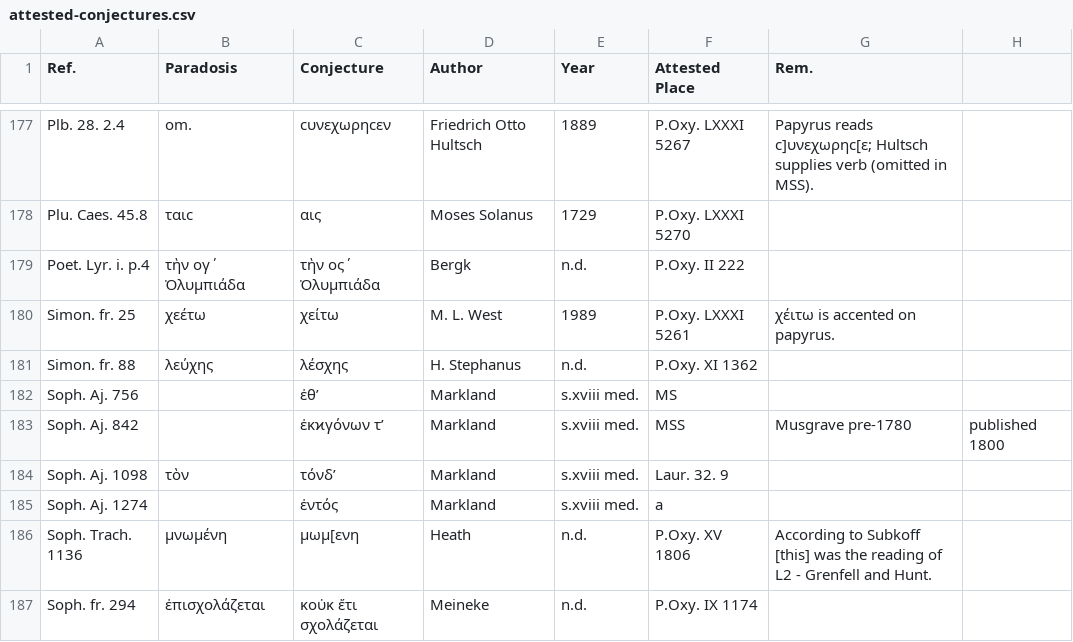
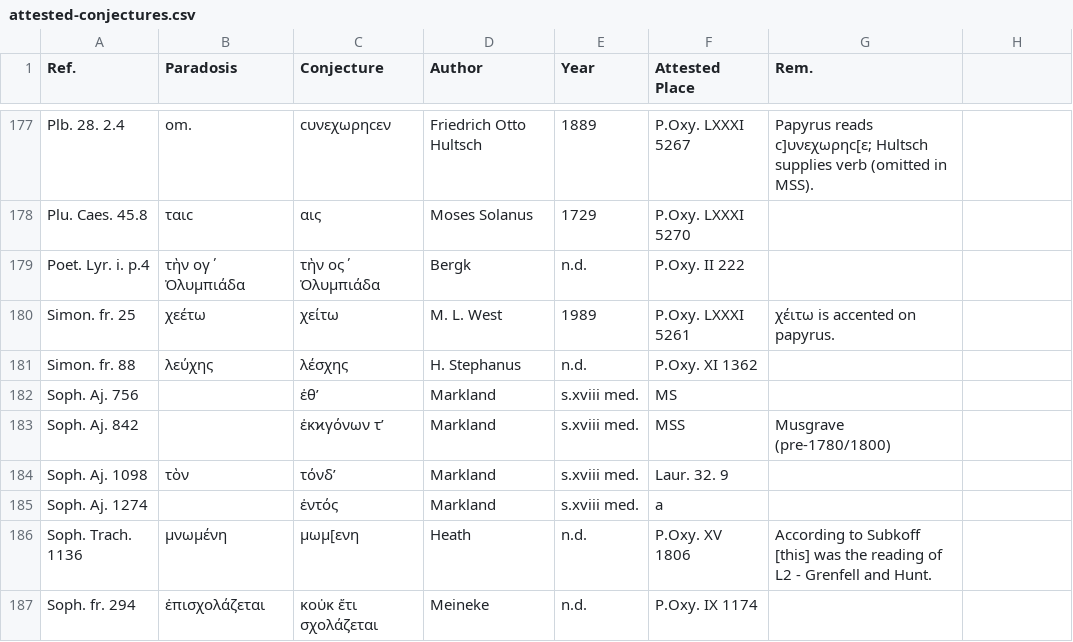
Before and after one commit to t18d/attested-conjectures, a CSV file: attested-conjectures.csv, drawn as a sheet; only a part is shown, gaps mark what is left out.

Commit message:
Update attested-conjectures.csv

```diff
--- a/attested-conjectures.csv
+++ b/attested-conjectures.csv
@@ -182,3 +182,3 @@ Simon. fr. 88,λεύχης,λέσχης,H. Stephanus,n.d.,P.Oxy. XI 1362,
 Soph. Aj. 756,,ἐθ’,Markland,s.xviii med.,MS,
-Soph. Aj. 842,,ἐκϰγόνων τ’,Markland,s.xviii med.,MSS,Musgrave pre-1780, published 1800
+Soph. Aj. 842,,ἐκϰγόνων τ’,Markland,s.xviii med.,MSS,Musgrave (pre-1780/1800)
 Soph. Aj. 1098,τὸν,τόνδ’,Markland,s.xviii med.,Laur. 32. 9,
```
